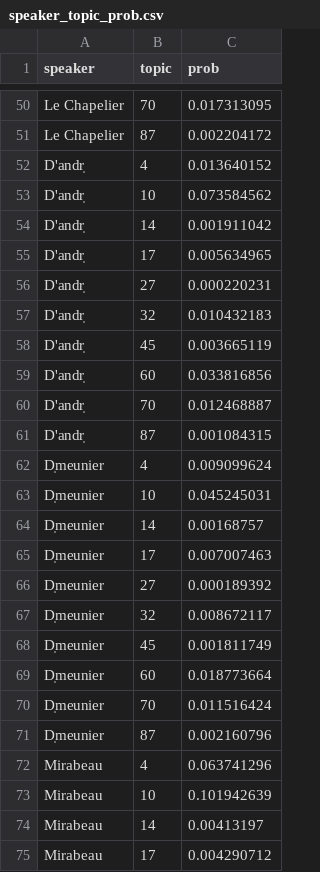
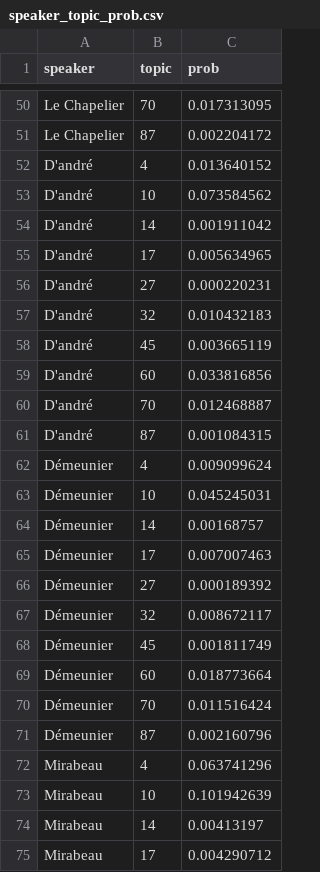
Before and after one commit to id96/id96.github.io, a CSV file: data/speaker_topic_prob.csv, drawn as a sheet; only a part is shown, gaps mark what is left out; the diff covers the shown part only.

Commit message:
fix accent errors

```diff
--- a/data/speaker_topic_prob.csv
+++ b/data/speaker_topic_prob.csv
@@ -51,22 +51,22 @@ Le Chapelier,70,0.017313095
 Le Chapelier,87,0.002204172
-D'andr̩,4,0.013640152
-D'andr̩,10,0.073584562
-D'andr̩,14,0.001911042
-D'andr̩,17,0.005634965
-D'andr̩,27,0.000220231
-D'andr̩,32,0.010432183
-D'andr̩,45,0.003665119
-D'andr̩,60,0.033816856
-D'andr̩,70,0.012468887
-D'andr̩,87,0.001084315
-D̩meunier,4,0.009099624
-D̩meunier,10,0.045245031
-D̩meunier,14,0.00168757
-D̩meunier,17,0.007007463
-D̩meunier,27,0.000189392
-D̩meunier,32,0.008672117
-D̩meunier,45,0.001811749
-D̩meunier,60,0.018773664
-D̩meunier,70,0.011516424
-D̩meunier,87,0.002160796
+D'andré,4,0.013640152
+D'andré,10,0.073584562
+D'andré,14,0.001911042
+D'andré,17,0.005634965
+D'andré,27,0.000220231
+D'andré,32,0.010432183
+D'andré,45,0.003665119
+D'andré,60,0.033816856
+D'andré,70,0.012468887
+D'andré,87,0.001084315
+Démeunier,4,0.009099624
+Démeunier,10,0.045245031
+Démeunier,14,0.00168757
+Démeunier,17,0.007007463
+Démeunier,27,0.000189392
+Démeunier,32,0.008672117
+Démeunier,45,0.001811749
+Démeunier,60,0.018773664
+Démeunier,70,0.011516424
+Démeunier,87,0.002160796
 Mirabeau,4,0.063741296
```
Also changed, not shown: 10 edited cells elsewhere in this file.
